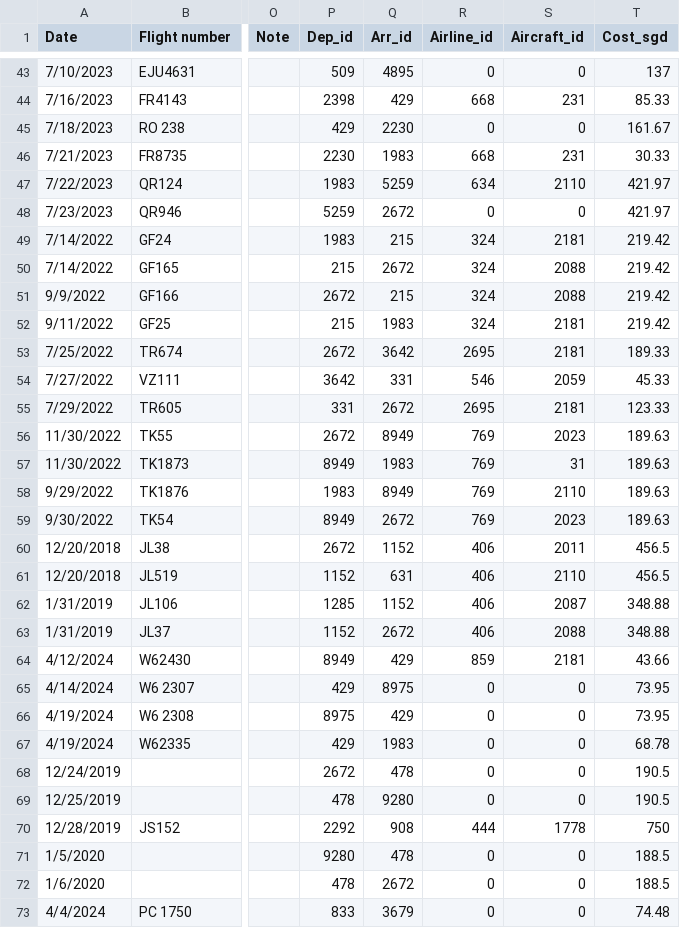
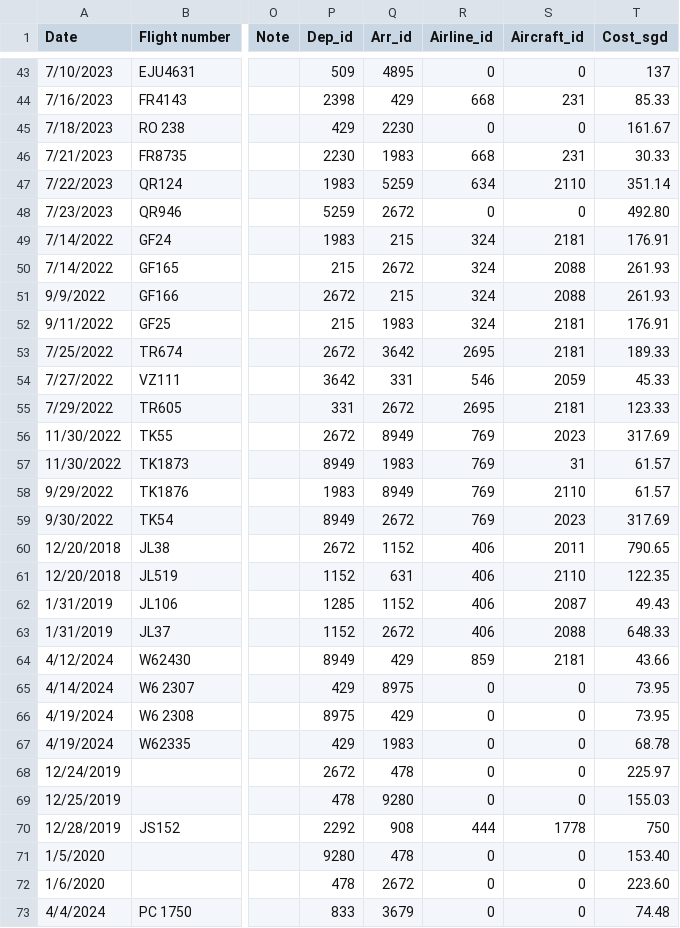
Before and after one commit to xuanx1/worldOyster, a CSV file: flightdiary.csv, drawn as a sheet; only a part is shown, gaps mark what is left out; the diff covers the shown part only; the diff names each change by its address in the sheet, - before the commit and + after, or states it on an @@ line.

```diff
--- a/flightdiary.csv
+++ b/flightdiary.csv
-T47 (Cost_sgd): 421.97
+T47 (Cost_sgd): 351.14
-T48 (Cost_sgd): 421.97
+T48 (Cost_sgd): 492.80
-T49 (Cost_sgd): 219.42
+T49 (Cost_sgd): 176.91
-T50:T51 (Cost_sgd): 219.42
+T50:T51 (Cost_sgd): 261.93
-T52 (Cost_sgd): 219.42
+T52 (Cost_sgd): 176.91
-T56 (Cost_sgd): 189.63
+T56 (Cost_sgd): 317.69
-T57:T58 (Cost_sgd): 189.63
+T57:T58 (Cost_sgd): 61.57
-T59 (Cost_sgd): 189.63
+T59 (Cost_sgd): 317.69
-T60 (Cost_sgd): 456.5
+T60 (Cost_sgd): 790.65
-T61 (Cost_sgd): 456.5
+T61 (Cost_sgd): 122.35
-T62 (Cost_sgd): 348.88
+T62 (Cost_sgd): 49.43
-T63 (Cost_sgd): 348.88
+T63 (Cost_sgd): 648.33
-T68 (Cost_sgd): 190.5
+T68 (Cost_sgd): 225.97
-T69 (Cost_sgd): 190.5
+T69 (Cost_sgd): 155.03
-T71 (Cost_sgd): 188.5
+T71 (Cost_sgd): 153.40
-T72 (Cost_sgd): 188.5
+T72 (Cost_sgd): 223.60
```
Also changed, not shown: 8 added rows and 46 edited cells elsewhere in this file, land-journey.csv, 4 other files.
